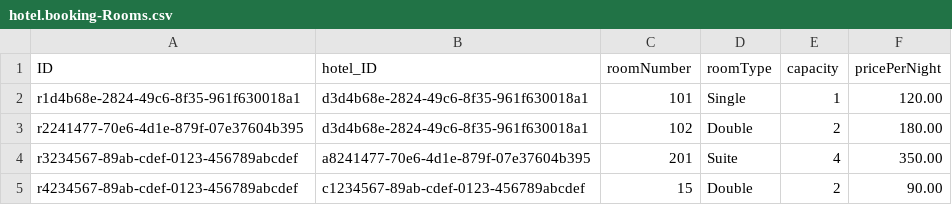
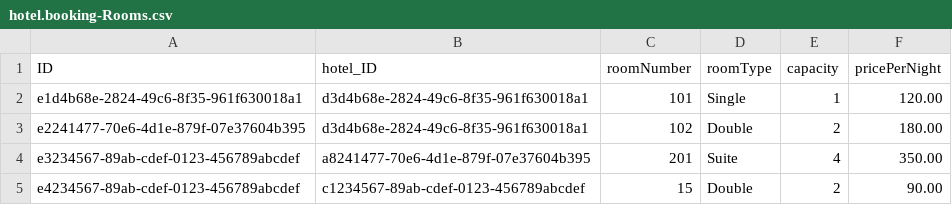
Before and after one commit to rasuljonadhamov/hotel-hub, a CSV file: db/data/hotel.booking-Rooms.csv, drawn as a sheet.

```diff
--- a/db/data/hotel.booking-Rooms.csv
+++ b/db/data/hotel.booking-Rooms.csv
@@ -1,5 +1,5 @@
 ID;hotel_ID;roomNumber;roomType;capacity;pricePerNight
-r1d4b68e-2824-49c6-8f35-961f630018a1;d3d4b68e-2824-49c6-8f35-961f630018a1;101;Single;1;120.00
-r2241477-70e6-4d1e-879f-07e37604b395;d3d4b68e-2824-49c6-8f35-961f630018a1;102;Double;2;180.00
-r3234567-89ab-cdef-0123-456789abcdef;a8241477-70e6-4d1e-879f-07e37604b395;201;Suite;4;350.00
-r4234567-89ab-cdef-0123-456789abcdef;c1234567-89ab-cdef-0123-456789abcdef;15;Double;2;90.00
+e1d4b68e-2824-49c6-8f35-961f630018a1;d3d4b68e-2824-49c6-8f35-961f630018a1;101;Single;1;120.00
+e2241477-70e6-4d1e-879f-07e37604b395;d3d4b68e-2824-49c6-8f35-961f630018a1;102;Double;2;180.00
+e3234567-89ab-cdef-0123-456789abcdef;a8241477-70e6-4d1e-879f-07e37604b395;201;Suite;4;350.00
+e4234567-89ab-cdef-0123-456789abcdef;c1234567-89ab-cdef-0123-456789abcdef;15;Double;2;90.00
```
Also changed, not shown: db/data/hotel.booking-Bookings.csv, db/data/hotel.booking-Customers.csv, 8 other files.
